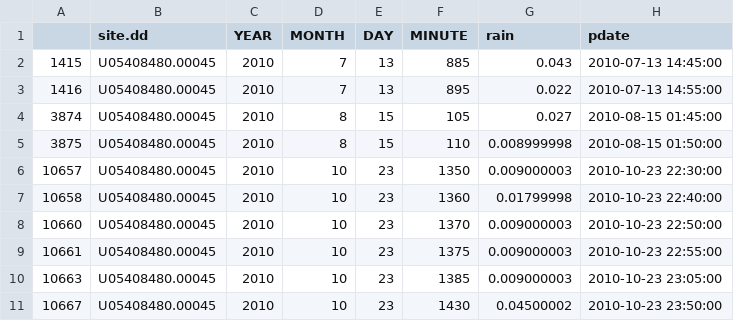
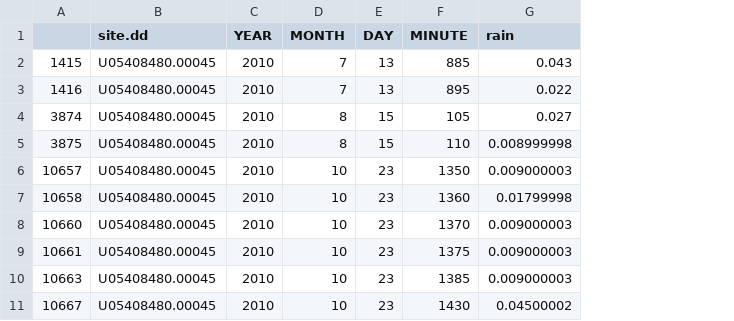
Before and after one commit to USGS-R/Rainmaker, a CSV file: data/test_data_ones.csv, drawn as a sheet; only a part is shown; the diff names each change by its address in the sheet, - before the commit and + after, or states it on an @@ line.

```diff
--- a/data/test_data_ones.csv
+++ b/data/test_data_ones.csv
-column H (pdate), rows 2-11: 2010-07-13 14:45:00 | 2010-07-13 14:55:00 | 2010-08-15 01:45:00 | 2010-08-15 01:50:00 | 2010-10-23 22:30:00 | 2010-10-23 22:40:00 | 2010-10-23 22:50:00 | 2010-10-23 22:55:00 | 2010-10-23 23:05:00 | 2010-10-23 23:50:00
```
Also changed, not shown: data/Cooperator.csv, 3 other files.
